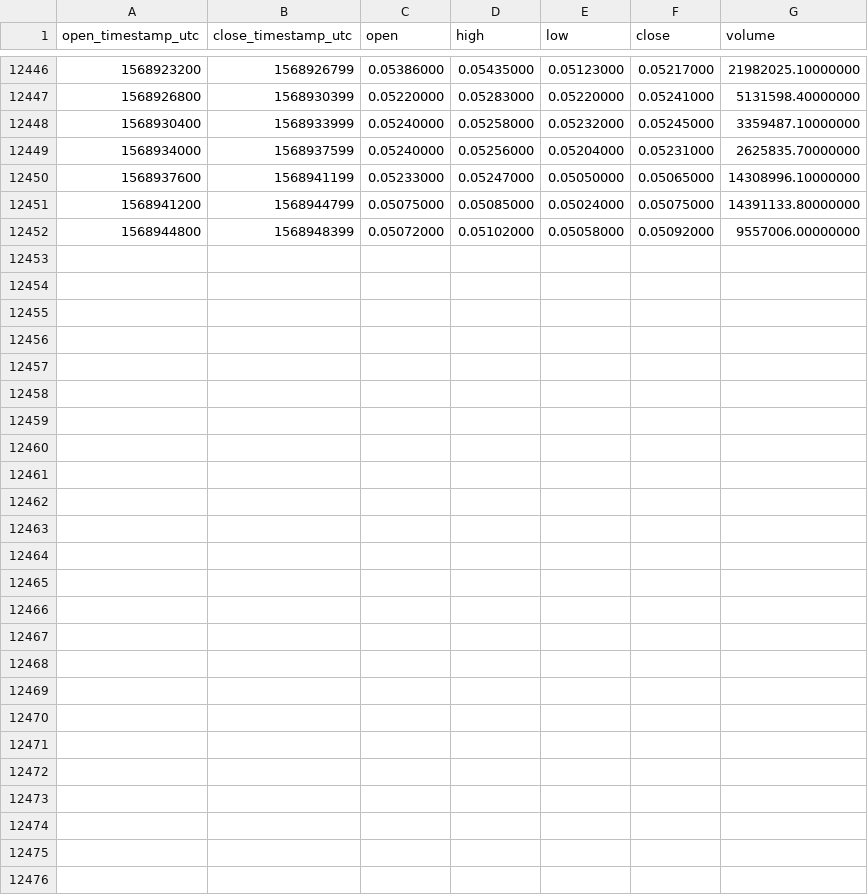
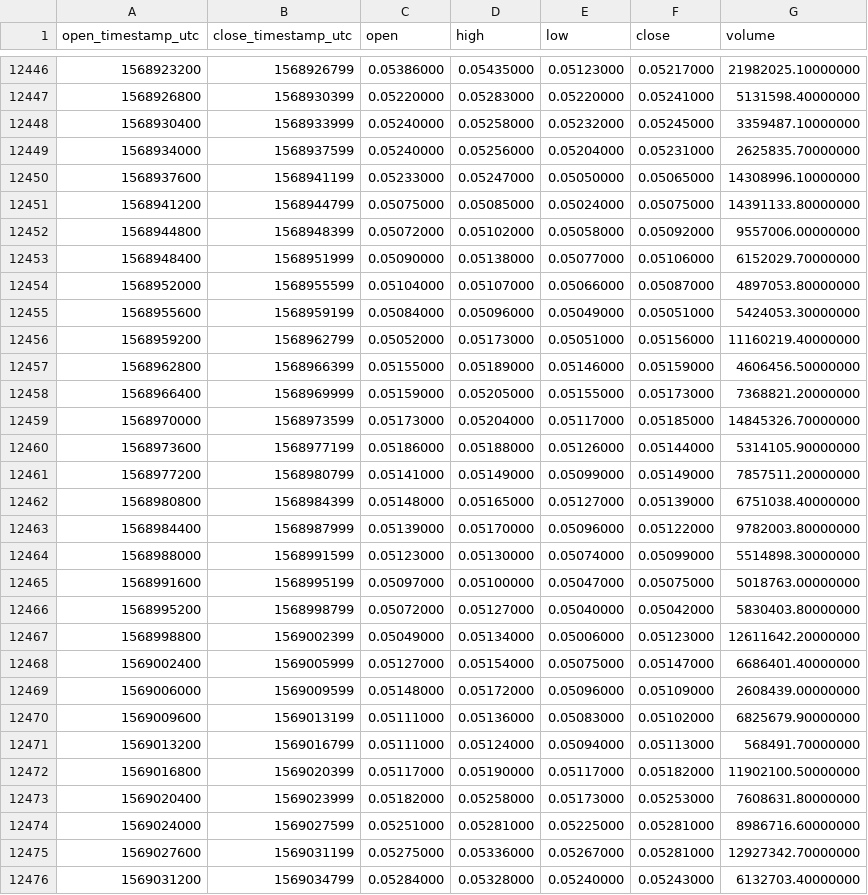
Before and after one commit to cryptobigbro/binance-ADAUSDT, a CSV file: binance-ADAUSDT-1h.csv, drawn as a sheet; only a part is shown, gaps mark what is left out.

Commit message:
Update OHLCV data.

```diff
--- a/binance-ADAUSDT-1h.csv
+++ b/binance-ADAUSDT-1h.csv
@@ -12452 +12452,25 @@ open_timestamp_utc,close_timestamp_utc,open,high,low,close,volume
 1568944800,1568948399,0.05072000,0.05102000,0.05058000,0.05092000,9557006.00000000
+1568948400,1568951999,0.05090000,0.05138000,0.05077000,0.05106000,6152029.70000000
+1568952000,1568955599,0.05104000,0.05107000,0.05066000,0.05087000,4897053.80000000
+1568955600,1568959199,0.05084000,0.05096000,0.05049000,0.05051000,5424053.30000000
+1568959200,1568962799,0.05052000,0.05173000,0.05051000,0.05156000,11160219.40000000
+1568962800,1568966399,0.05155000,0.05189000,0.05146000,0.05159000,4606456.50000000
+1568966400,1568969999,0.05159000,0.05205000,0.05155000,0.05173000,7368821.20000000
+1568970000,1568973599,0.05173000,0.05204000,0.05117000,0.05185000,14845326.70000000
+1568973600,1568977199,0.05186000,0.05188000,0.05126000,0.05144000,5314105.90000000
+1568977200,1568980799,0.05141000,0.05149000,0.05099000,0.05149000,7857511.20000000
+1568980800,1568984399,0.05148000,0.05165000,0.05127000,0.05139000,6751038.40000000
+1568984400,1568987999,0.05139000,0.05170000,0.05096000,0.05122000,9782003.80000000
+1568988000,1568991599,0.05123000,0.05130000,0.05074000,0.05099000,5514898.30000000
+1568991600,1568995199,0.05097000,0.05100000,0.05047000,0.05075000,5018763.00000000
+1568995200,1568998799,0.05072000,0.05127000,0.05040000,0.05042000,5830403.80000000
+1568998800,1569002399,0.05049000,0.05134000,0.05006000,0.05123000,12611642.20000000
+1569002400,1569005999,0.05127000,0.05154000,0.05075000,0.05147000,6686401.40000000
+1569006000,1569009599,0.05148000,0.05172000,0.05096000,0.05109000,2608439.00000000
+1569009600,1569013199,0.05111000,0.05136000,0.05083000,0.05102000,6825679.90000000
+1569013200,1569016799,0.05111000,0.05124000,0.05094000,0.05113000,568491.70000000
+1569016800,1569020399,0.05117000,0.05190000,0.05117000,0.05182000,11902100.50000000
+1569020400,1569023999,0.05182000,0.05258000,0.05173000,0.05253000,7608631.80000000
+1569024000,1569027599,0.05251000,0.05281000,0.05225000,0.05281000,8986716.60000000
+1569027600,1569031199,0.05275000,0.05336000,0.05267000,0.05281000,12927342.70000000
+1569031200,1569034799,0.05284000,0.05328000,0.05240000,0.05243000,6132703.40000000
```
Also changed, not shown: binance-ADAUSDT-1d.csv.
